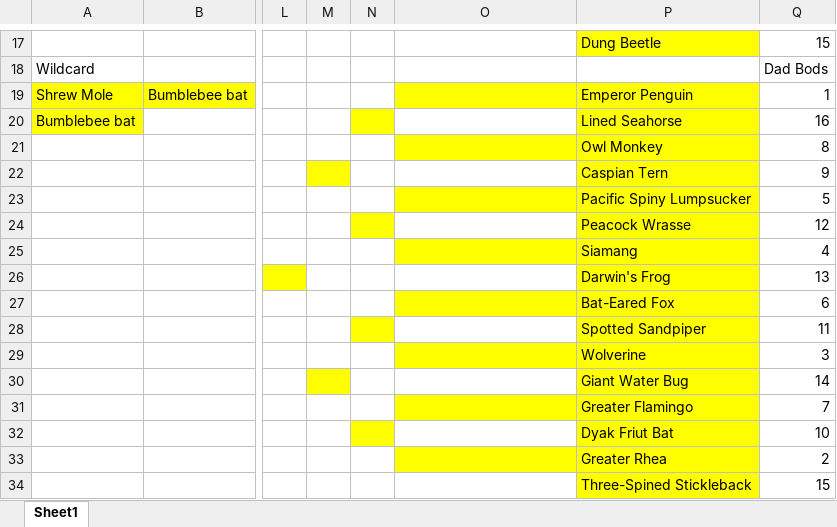
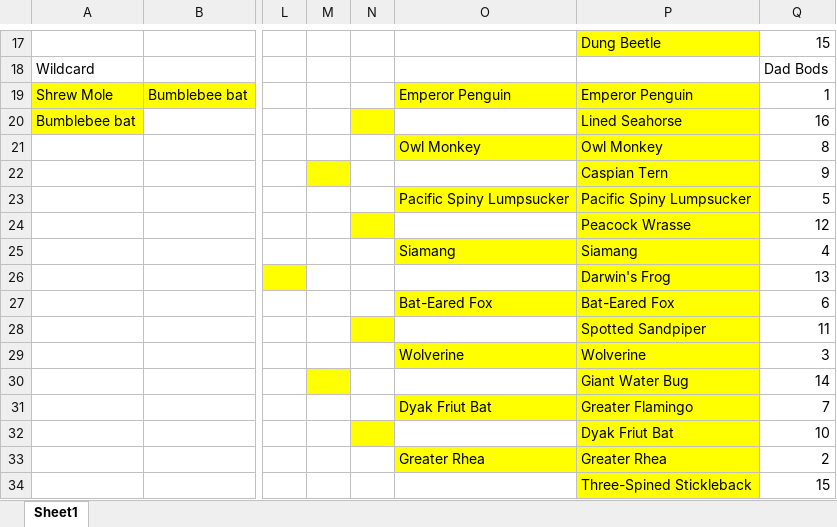
Before and after one commit to JKRWard/MMM, an Excel workbook: 2023_results.xlsx, sheet Sheet1, drawn as a sheet; only a part is shown, gaps mark what is left out; values as stored, in another font and other column widths than the file's, no borders; the diff names each change by its address in the sheet, - before the commit and + after, or states it on an @@ line.

Commit message:
Updated the results and edited the code so that it works reguardless of the order of the quarters.

```diff
--- a/2023_results.xlsx (sheet Sheet1)
+++ b/2023_results.xlsx (sheet Sheet1)
-O19: (empty)
+O19: Emperor Penguin
-O21: (empty)
+O21: Owl Monkey
-O23: (empty)
+O23: Pacific Spiny Lumpsucker
-O25: (empty)
+O25: Siamang
-O27: (empty)
+O27: Bat-Eared Fox
-O29: (empty)
+O29: Wolverine
-O31: (empty)
+O31: Dyak Friut Bat
-O33: (empty)
+O33: Greater Rhea
```
Also changed, not shown: 2 other files.
